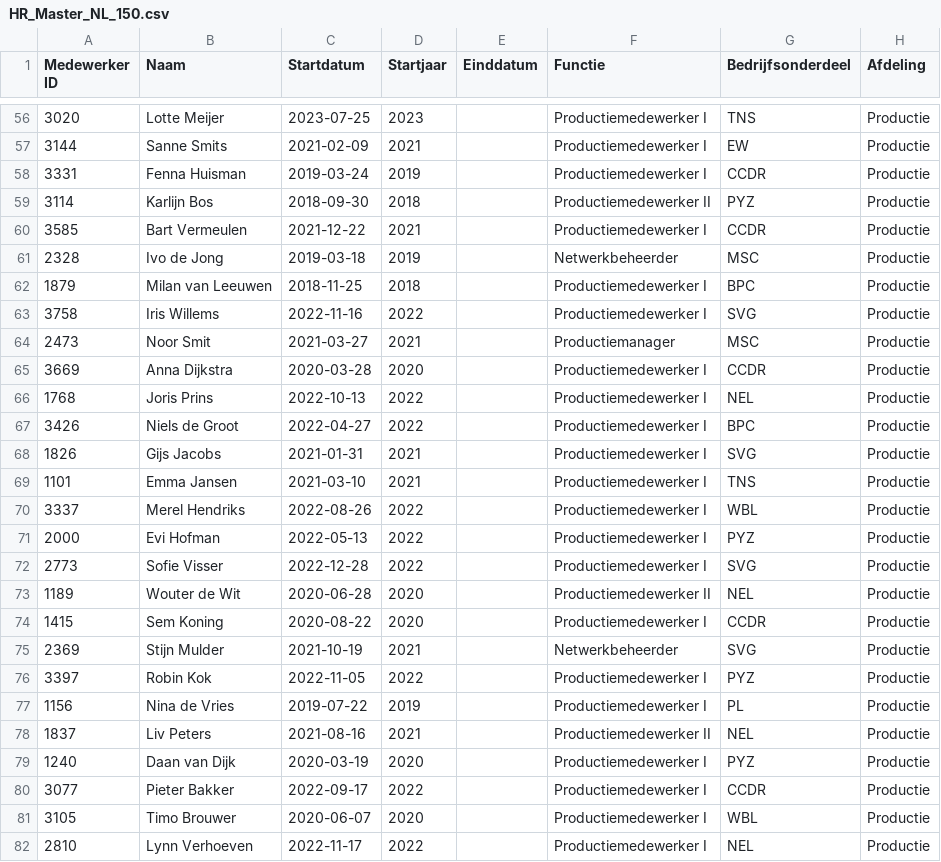
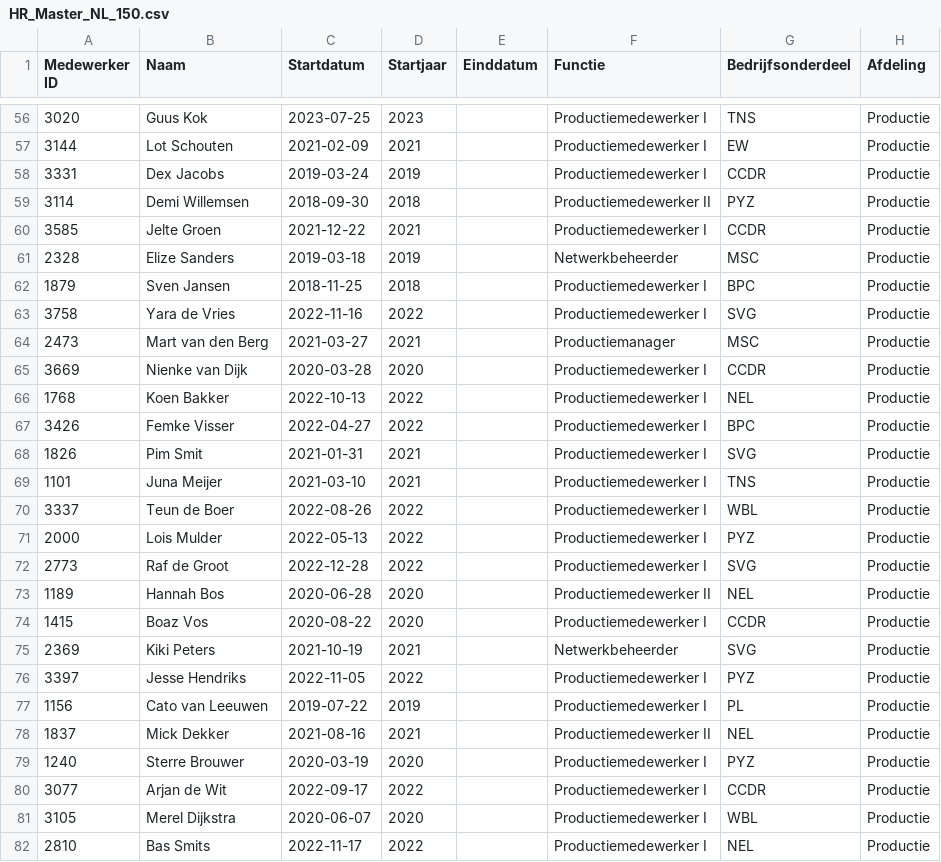
Before and after one commit to RobHeeyoo/HRapp, a CSV file: HR_Master_NL_150.csv, drawn as a sheet; only a part is shown, gaps mark what is left out; the diff covers the shown part only; the diff names each change by its address in the sheet, - before the commit and + after, or states it on an @@ line.

```diff
--- a/HR_Master_NL_150.csv
+++ b/HR_Master_NL_150.csv
-B56 (Naam): Lotte Meijer
+B56 (Naam): Guus Kok
-B57 (Naam): Sanne Smits
+B57 (Naam): Lot Schouten
-B58 (Naam): Fenna Huisman
+B58 (Naam): Dex Jacobs
-B59 (Naam): Karlijn Bos
+B59 (Naam): Demi Willemsen
-B60 (Naam): Bart Vermeulen
+B60 (Naam): Jelte Groen
-B61 (Naam): Ivo de Jong
+B61 (Naam): Elize Sanders
-B62 (Naam): Milan van Leeuwen
+B62 (Naam): Sven Jansen
-B63 (Naam): Iris Willems
+B63 (Naam): Yara de Vries
-B64 (Naam): Noor Smit
+B64 (Naam): Mart van den Berg
-B65 (Naam): Anna Dijkstra
+B65 (Naam): Nienke van Dijk
-B66 (Naam): Joris Prins
+B66 (Naam): Koen Bakker
-B67 (Naam): Niels de Groot
+B67 (Naam): Femke Visser
-B68 (Naam): Gijs Jacobs
+B68 (Naam): Pim Smit
-B69 (Naam): Emma Jansen
+B69 (Naam): Juna Meijer
-B70 (Naam): Merel Hendriks
+B70 (Naam): Teun de Boer
-B71 (Naam): Evi Hofman
+B71 (Naam): Lois Mulder
-B72 (Naam): Sofie Visser
+B72 (Naam): Raf de Groot
-B73 (Naam): Wouter de Wit
+B73 (Naam): Hannah Bos
-B74 (Naam): Sem Koning
+B74 (Naam): Boaz Vos
-B75 (Naam): Stijn Mulder
+B75 (Naam): Kiki Peters
-B76 (Naam): Robin Kok
+B76 (Naam): Jesse Hendriks
-B77 (Naam): Nina de Vries
+B77 (Naam): Cato van Leeuwen
-B78 (Naam): Liv Peters
+B78 (Naam): Mick Dekker
-B79 (Naam): Daan van Dijk
+B79 (Naam): Sterre Brouwer
-B80 (Naam): Pieter Bakker
+B80 (Naam): Arjan de Wit
-B81 (Naam): Timo Brouwer
+B81 (Naam): Merel Dijkstra
-B82 (Naam): Lynn Verhoeven
+B82 (Naam): Bas Smits
```
Also changed, not shown: 123 edited cells elsewhere in this file, hr_actions_NL.csv, hr_monthly_NL.csv.
